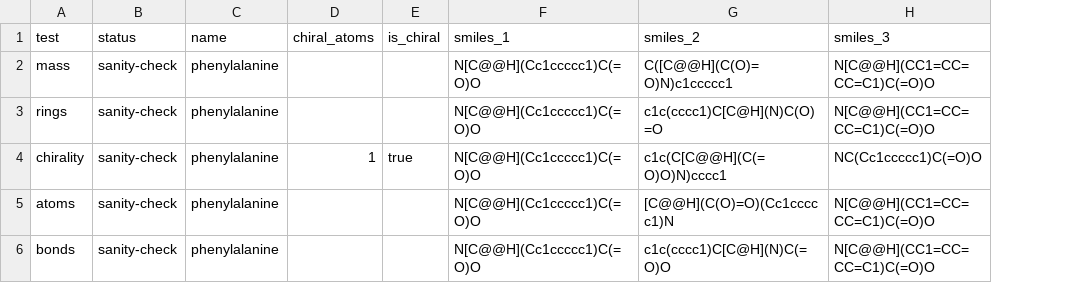
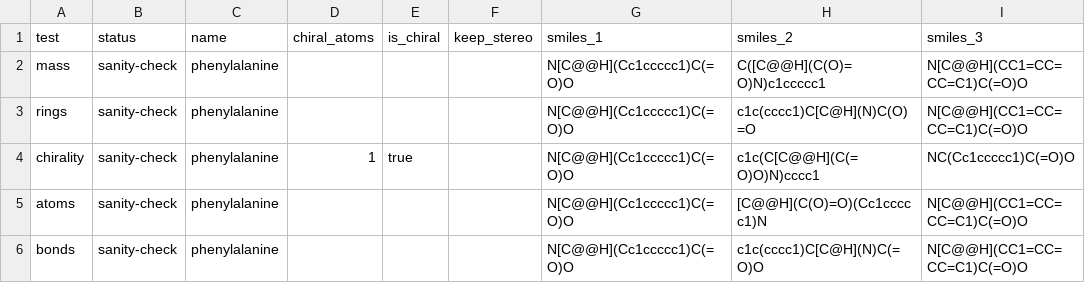
Before and after one commit to seandata8/smiles-bench, a CSV file: data/01-raw_data/molecule_tests.csv, drawn as a sheet; only a part is shown; the diff covers the shown part only; the diff names each change by its address in the sheet, - before the commit and + after, or states it on an @@ line.

```diff
--- a/data/01-raw_data/molecule_tests.csv
+++ b/data/01-raw_data/molecule_tests.csv
+column F (keep_stereo), empty
```
Also changed, not shown: 2 added rows elsewhere in this file, data/02-analysis_data/benchmark_tests.csv, data/02-analysis_data/sanity_check_tests.csv, 9 other files.
